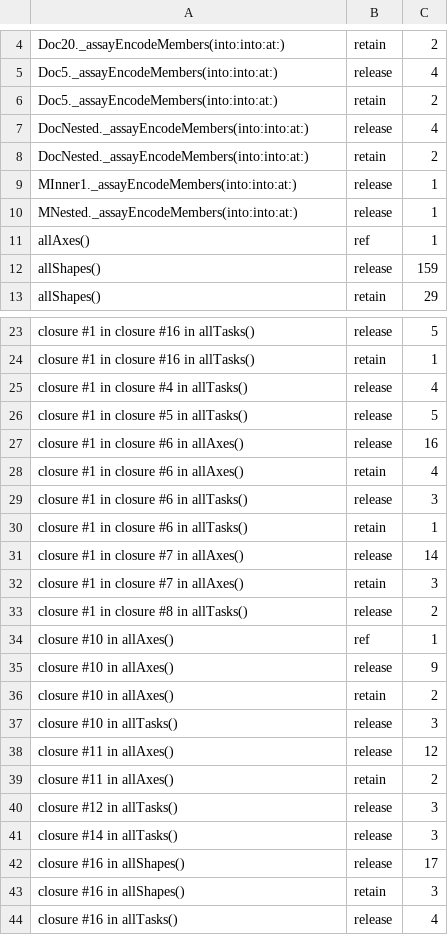
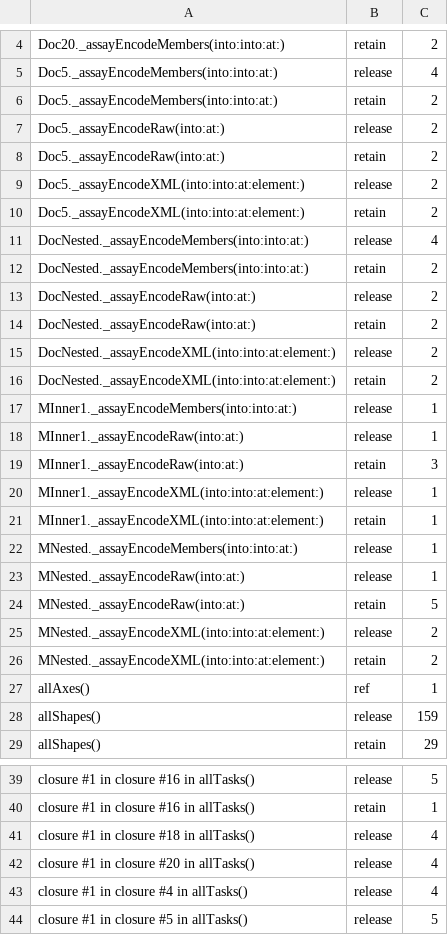
Before and after one commit to nerdmenot-swift/assay, a TSV file: Experiments/05-arc-audit/golden-linux/AssayMatrix.tsv, drawn as a sheet; only a part is shown, gaps mark what is left out; the shorter side is filled out with more unchanged rows; the diff covers the shown part only.

Commit message:
Count struct decoding from YAML, TOML and XML, and give the RawValue path an inout path
Ledger row 12. Decoding a format INTO A STRUCT (parse, project to RawValue, decode) is what a
user of YAML, TOML or XML calls, and no cell timed it: the tree tasks stop at the tree. New
yaml-struct, toml-struct and xml-struct tasks decode the same fixtures into Doc5 and DocNested,
which now declare formats: .all.

count.py explain (whose --fn now matches a mangled substring, so a generic helper like Array's
growth function can be traced one caller up) found two costs. One is the RawValue decode's
by-value path: `path + [.key(k)]` per nesting level and per array element. The other is that the
decode builds TWO trees, the format's and then RawValue's.

The path is fixed here as on the JSON side: RawDecodable._assay takes `at path: inout`; a nested
field pushes, calls, pops; an element, which the generated body writes as an expression inside
compactMap, goes through a new @inlinable _assayPushed(&path, key, body), passed as a
parenthesized closure because a trailing one inside `if let` warns in the user's build.
nested-3/{yaml,toml,xml}-struct each -6,000 blocks and -6% to -7% instructions; the base cells
-2,000 blocks. InoutPathTests checks the RawValue path does not leak.

Found on the way: the unavailable stubs in ContextEntry.swift, which give a readable error when a
contextual type is nested in a plain one, still had the by-value signature. The JSON stub had
silently stopped matching anything after this morning's change. Both match again.

Open, in the ledger: the double tree, about half of what these cells allocate; and element issue
paths on this path carry no index (items.x where JSON says items[0].x), pre-existing.
778 tests; baseline (139 cells) and ARC golden re-recorded.

```diff
--- a/Experiments/05-arc-audit/golden-linux/AssayMatrix.tsv
+++ b/Experiments/05-arc-audit/golden-linux/AssayMatrix.tsv
@@ -6,6 +6,22 @@ Doc5._assayEncodeMembers(into:into:at:)	release	4
 Doc5._assayEncodeMembers(into:into:at:)	retain	2
+Doc5._assayEncodeRaw(into:at:)	release	2
+Doc5._assayEncodeRaw(into:at:)	retain	2
+Doc5._assayEncodeXML(into:into:at:element:)	release	2
+Doc5._assayEncodeXML(into:into:at:element:)	retain	2
 DocNested._assayEncodeMembers(into:into:at:)	release	4
 DocNested._assayEncodeMembers(into:into:at:)	retain	2
+DocNested._assayEncodeRaw(into:at:)	release	2
+DocNested._assayEncodeRaw(into:at:)	retain	2
+DocNested._assayEncodeXML(into:into:at:element:)	release	2
+DocNested._assayEncodeXML(into:into:at:element:)	retain	2
 MInner1._assayEncodeMembers(into:into:at:)	release	1
+MInner1._assayEncodeRaw(into:at:)	release	1
+MInner1._assayEncodeRaw(into:at:)	retain	3
+MInner1._assayEncodeXML(into:into:at:element:)	release	1
+MInner1._assayEncodeXML(into:into:at:element:)	retain	1
 MNested._assayEncodeMembers(into:into:at:)	release	1
+MNested._assayEncodeRaw(into:at:)	release	1
+MNested._assayEncodeRaw(into:at:)	retain	5
+MNested._assayEncodeXML(into:into:at:element:)	release	2
+MNested._assayEncodeXML(into:into:at:element:)	retain	2
 allAxes()	ref	1
@@ -24,2 +40,4 @@ closure #1 in closure #16 in allTasks()	release	5
 closure #1 in closure #16 in allTasks()	retain	1
+closure #1 in closure #18 in allTasks()	release	4
+closure #1 in closure #20 in allTasks()	release	4
 closure #1 in closure #4 in allTasks()	release	4
```
Also changed, not shown: 16 added rows and 8 edited cells elsewhere in this file, Experiments/05-arc-audit/golden-linux/Assay.tsv, Experiments/05-arc-audit/golden-linux/AssayCore.tsv, 23 other files.
